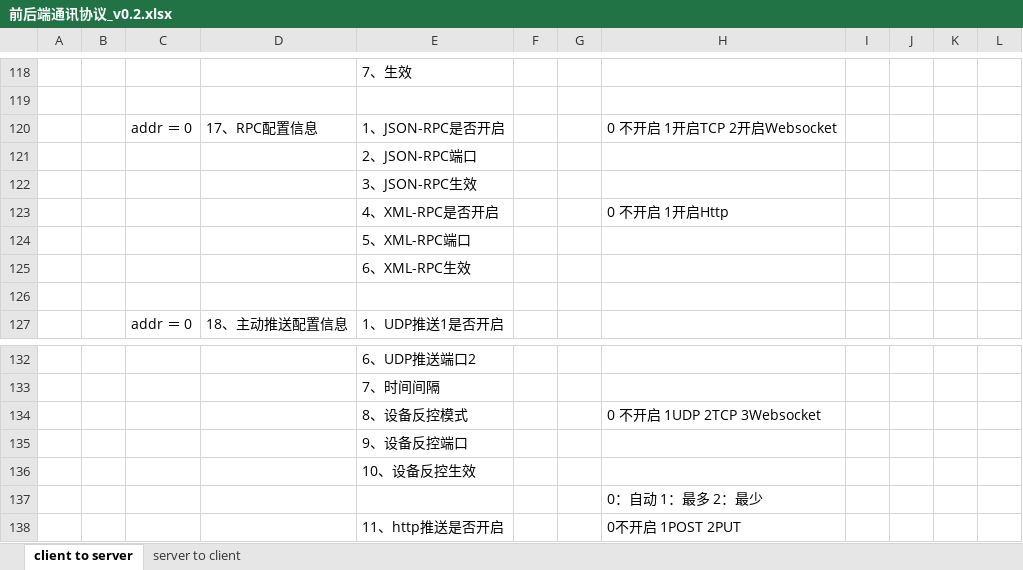
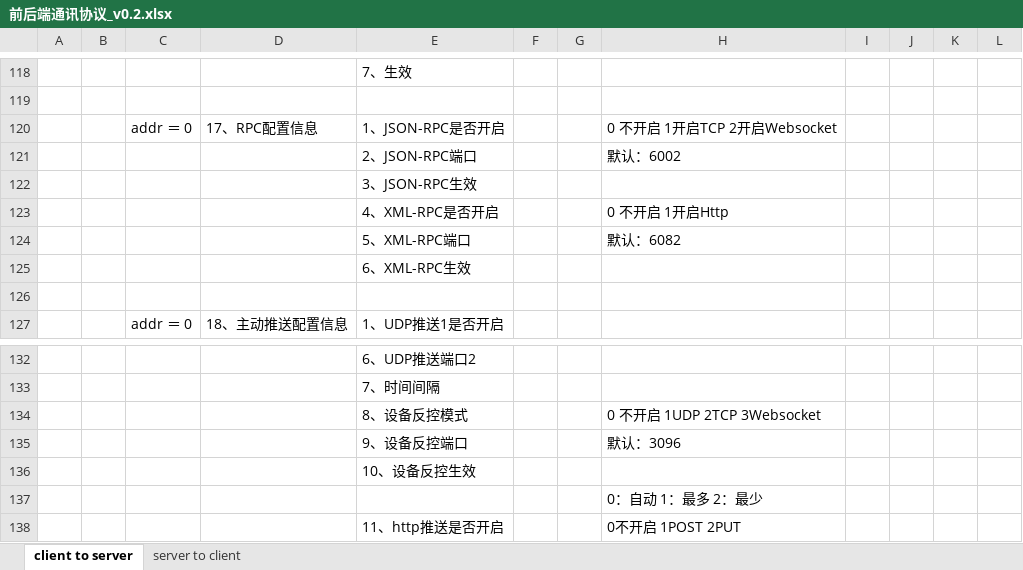
Before and after one commit to ChinaClever/MPro-App, an Excel workbook: doc/协议/前后端通讯协议_v0.2.xlsx, sheet client to server, drawn as a sheet; only a part is shown, gaps mark what is left out; values as stored, in another font and other column widths than the file's, no borders; the diff names each change by its address in the sheet, - before the commit and + after, or states it on an @@ line.

Commit message:
ok

```diff
--- a/doc/协议/前后端通讯协议_v0.2.xlsx (sheet client to server)
+++ b/doc/协议/前后端通讯协议_v0.2.xlsx (sheet client to server)
-H121: (empty)
+H121: 默认：6002
-H124: (empty)
+H124: 默认：6082
-H135: (empty)
+H135: 默认：3096
```
